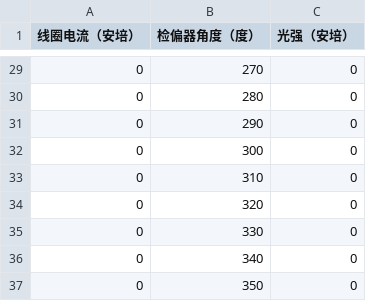
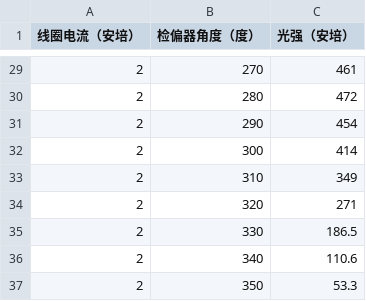
Before and after one commit to hxp-plus/Optics-Experiment, a CSV file: data/analyzer_angle_light_intensity_1.csv, drawn as a sheet; only a part is shown, gaps mark what is left out; the diff covers the shown part only.

```diff
--- a/data/analyzer_angle_light_intensity_1.csv
+++ b/data/analyzer_angle_light_intensity_1.csv
@@ -29,9 +29,9 @@
-0,270,0
-0,280,0
-0,290,0
-0,300,0
-0,310,0
-0,320,0
-0,330,0
-0,340,0
-0,350,0
+2,270,461
+2,280,472
+2,290,454
+2,300,414
+2,310,349
+2,320,271
+2,330,186.5
+2,340,110.6
+2,350,53.3
```
Also changed, not shown: 54 edited cells elsewhere in this file, data/analyzer_angle_light_intensity_2.csv, 30 other files.
